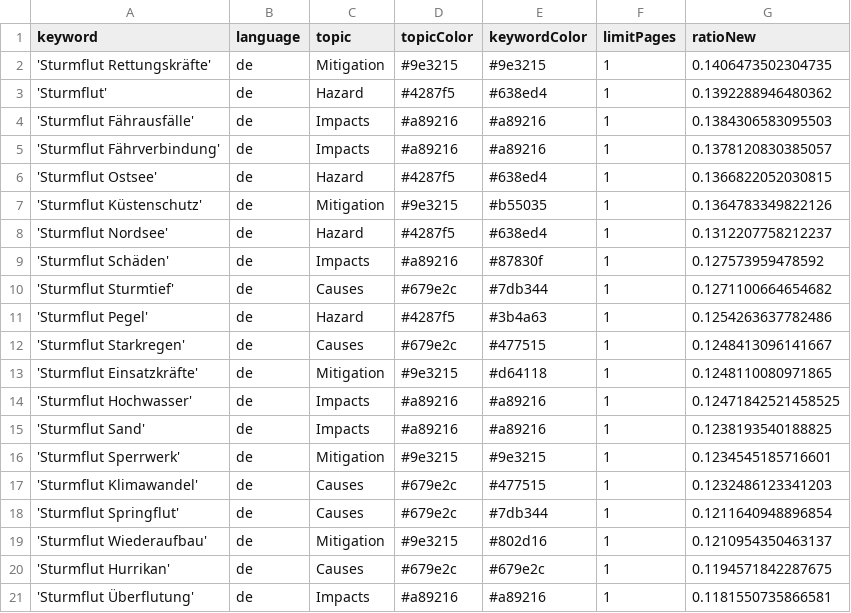
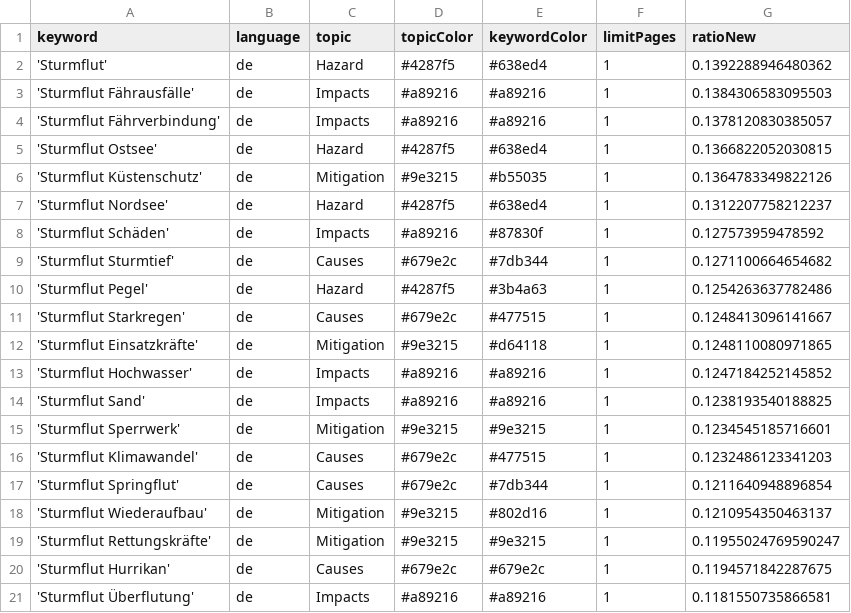
Before and after one commit to MomoMusic/winterIsComing2, a CSV file: keywords.csv, drawn as a sheet; only a part is shown.

Commit message:
Commit from GitHub Actions (harvest:0.0)

```diff
--- a/keywords.csv
+++ b/keywords.csv
@@ -1,3 +1,2 @@
 keyword,language,topic,topicColor,keywordColor,limitPages,ratioNew
-'Sturmflut Rettungskräfte',de,Mitigation,#9e3215,#9e3215,1,0.1406473502304735
 'Sturmflut',de,Hazard,#4287f5,#638ed4,1,0.1392288946480362
@@ -13,3 +12,3 @@ keyword,language,topic,topicColor,keywordColor,limitPages,ratioNew
 'Sturmflut Einsatzkräfte',de,Mitigation,#9e3215,#d64118,1,0.1248110080971865
-'Sturmflut Hochwasser',de,Impacts,#a89216,#a89216,1,0.12471842521458525
+'Sturmflut Hochwasser',de,Impacts,#a89216,#a89216,1,0.1247184252145852
 'Sturmflut Sand',de,Impacts,#a89216,#a89216,1,0.1238193540188825
@@ -19,2 +18,3 @@ keyword,language,topic,topicColor,keywordColor,limitPages,ratioNew
 'Sturmflut Wiederaufbau',de,Mitigation,#9e3215,#802d16,1,0.1210954350463137
+'Sturmflut Rettungskräfte',de,Mitigation,#9e3215,#9e3215,1,0.11955024769590247
 'Sturmflut Hurrikan',de,Causes,#679e2c,#679e2c,1,0.1194571842287675
```
